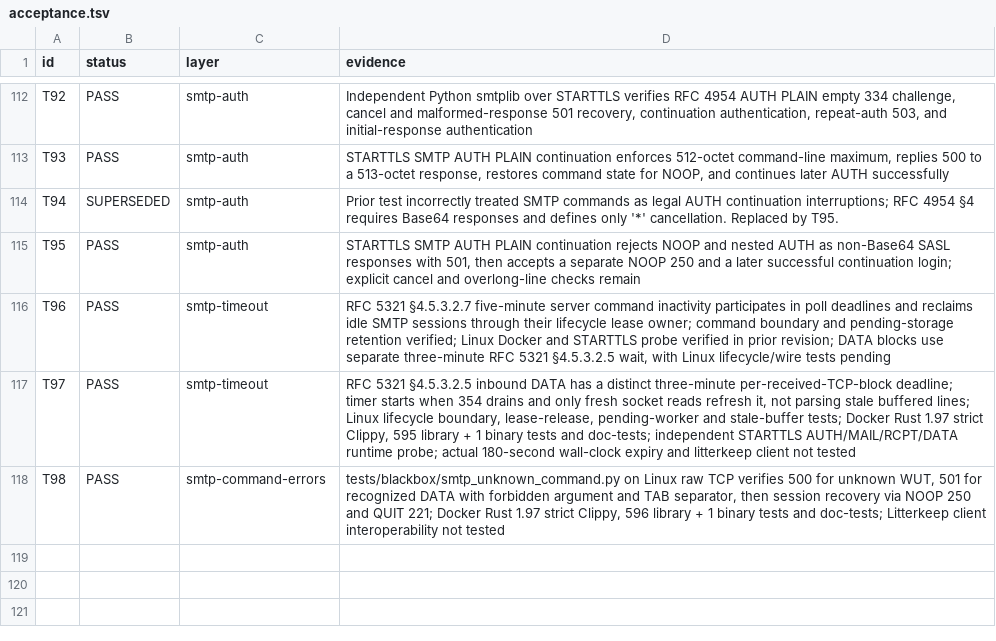
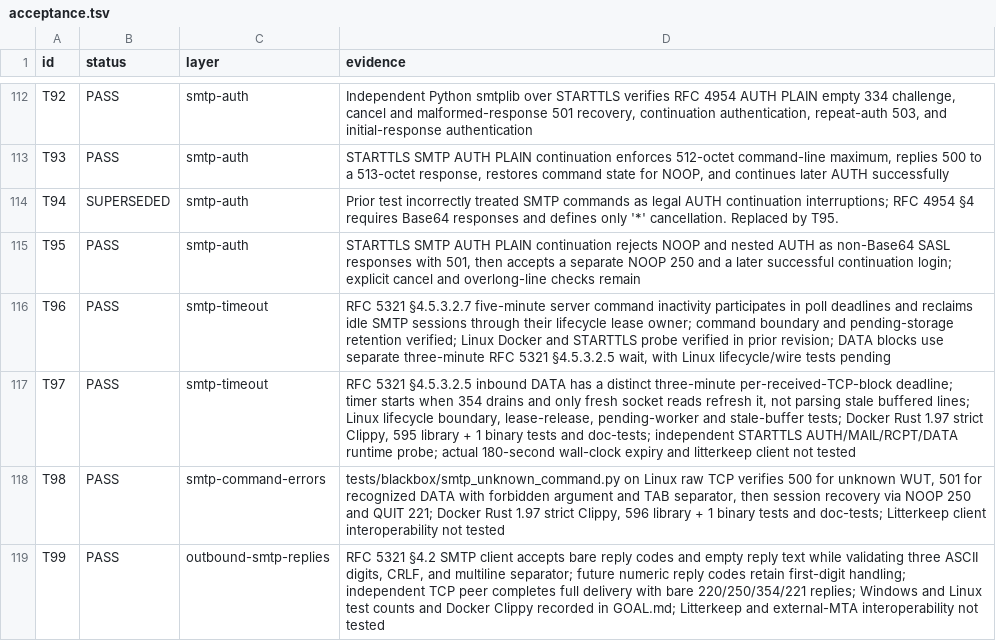
Before and after one commit to thepirateclub/litterkeep-server, a TSV file: docs/acceptance.tsv, drawn as a sheet; only a part is shown, gaps mark what is left out; the diff names each change by its address in the sheet, - before the commit and + after, or states it on an @@ line.

Commit message:
fix(smtp): accept reply codes without text

```diff
--- a/docs/acceptance.tsv
+++ b/docs/acceptance.tsv
+row 119: T99 | PASS | outbound-smtp-replies | RFC 5321 §4.2 SMTP client accepts bare reply codes and empty reply text while validating three ASCII digits, CRLF, and multiline separator; future numeric reply codes retain first-digit handling; independent TCP peer completes full delivery with bare 220/250/354/221 replies; Windows and Linux test counts and Docker Clippy recorded in GOAL.md; Litterkeep and external-MTA interoperability not tested
```
Also changed, not shown: 6 other files.
